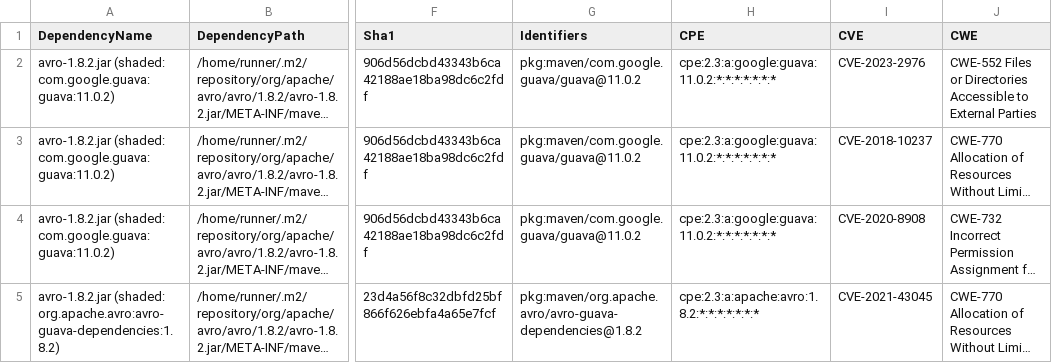
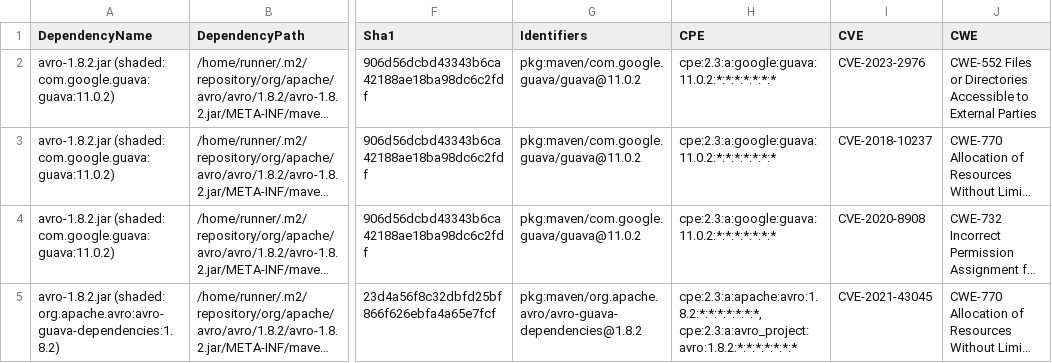
Before and after one commit to piotr-yuxuan/dove, a CSV file: doc/known-vulnerabilities.csv, drawn as a sheet; only a part is shown, gaps mark what is left out; long unchanged cells end in …; the diff covers the shown part only; the diff names each change by its address in the sheet, - before the commit and + after, or states it on an @@ line.

```diff
--- a/doc/known-vulnerabilities.csv
+++ b/doc/known-vulnerabilities.csv
-H5 (CPE): cpe:2.3:a:apache:avro:1.8.2:*:*:*:*:*:*:*
+H5 (CPE): cpe:2.3:a:apache:avro:1.8.2:*:*:*:*:*:*:*, cpe:2.3:a:avro_project:avro:1.8.2:*:*:*:*:*:*:*
```
Also changed, not shown: 2 added rows and 1 edited cell elsewhere in this file.
